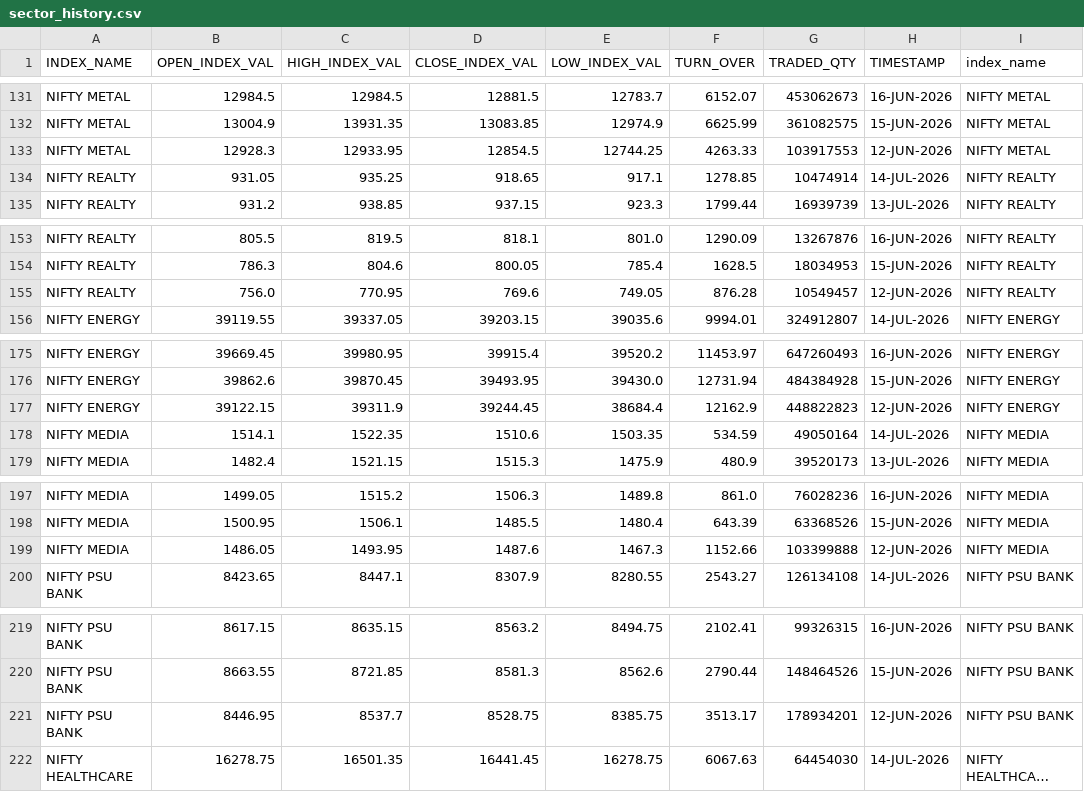
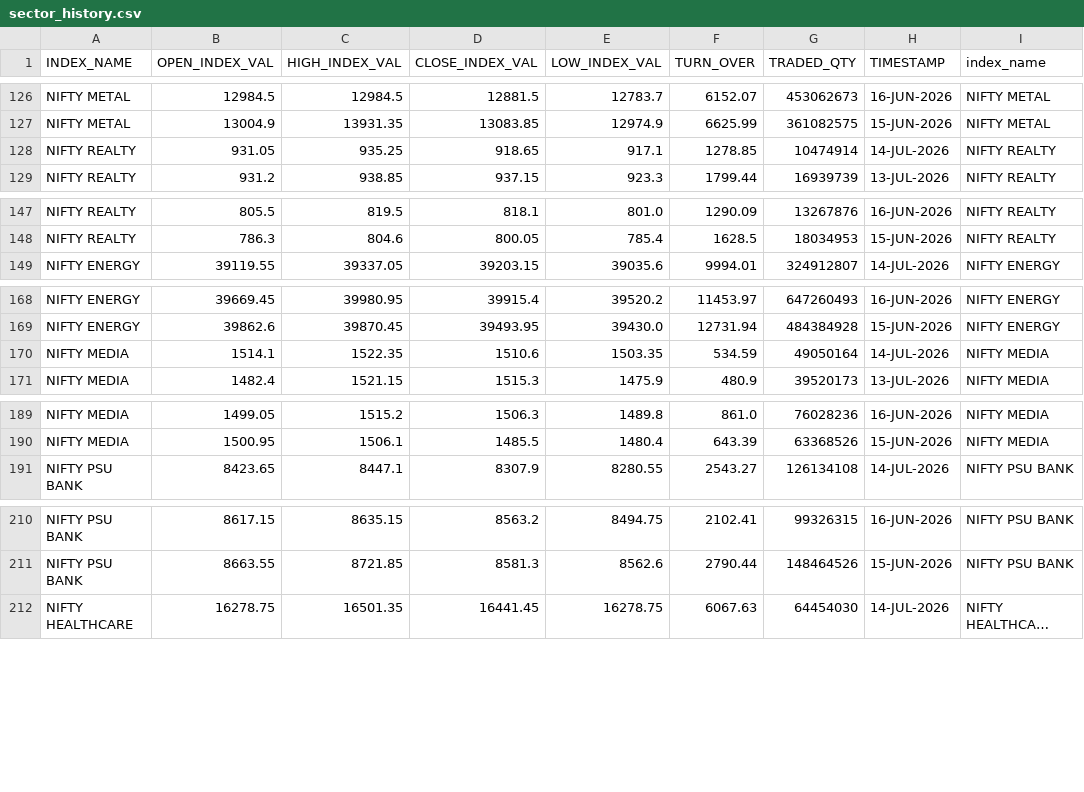
Before and after one commit to Aruj-Singh/nse-dashboard, a CSV file: data/sector_history.csv, drawn as a sheet; only a part is shown, gaps mark what is left out; long unchanged cells end in …; the diff covers the shown part only; the diff names each change by its address in the sheet, - before the commit and + after, or states it on an @@ line.

```diff
--- a/data/sector_history.csv
+++ b/data/sector_history.csv
-row 133: NIFTY METAL | 12928.3 | 12933.95 | 12854.5 | 12744.25 | 4263.33 | 103917553 | 12-JUN-2026 | NIFTY METAL
-row 155: NIFTY REALTY | 756.0 | 770.95 | 769.6 | 749.05 | 876.28 | 10549457 | 12-JUN-2026 | NIFTY REALTY
-row 177: NIFTY ENERGY | 39122.15 | 39311.9 | 39244.45 | 38684.4 | 12162.9 | 448822823 | 12-JUN-2026 | NIFTY ENERGY
-row 199: NIFTY MEDIA | 1486.05 | 1493.95 | 1487.6 | 1467.3 | 1152.66 | 103399888 | 12-JUN-2026 | NIFTY MEDIA
-row 221: NIFTY PSU BANK | 8446.95 | 8537.7 | 8528.75 | 8385.75 | 3513.17 | 178934201 | 12-JUN-2026 | NIFTY PSU BANK
```
Also changed, not shown: 10 removed rows elsewhere in this file, data/all_indices.csv, data/most_active_value.csv, 5 other files.
